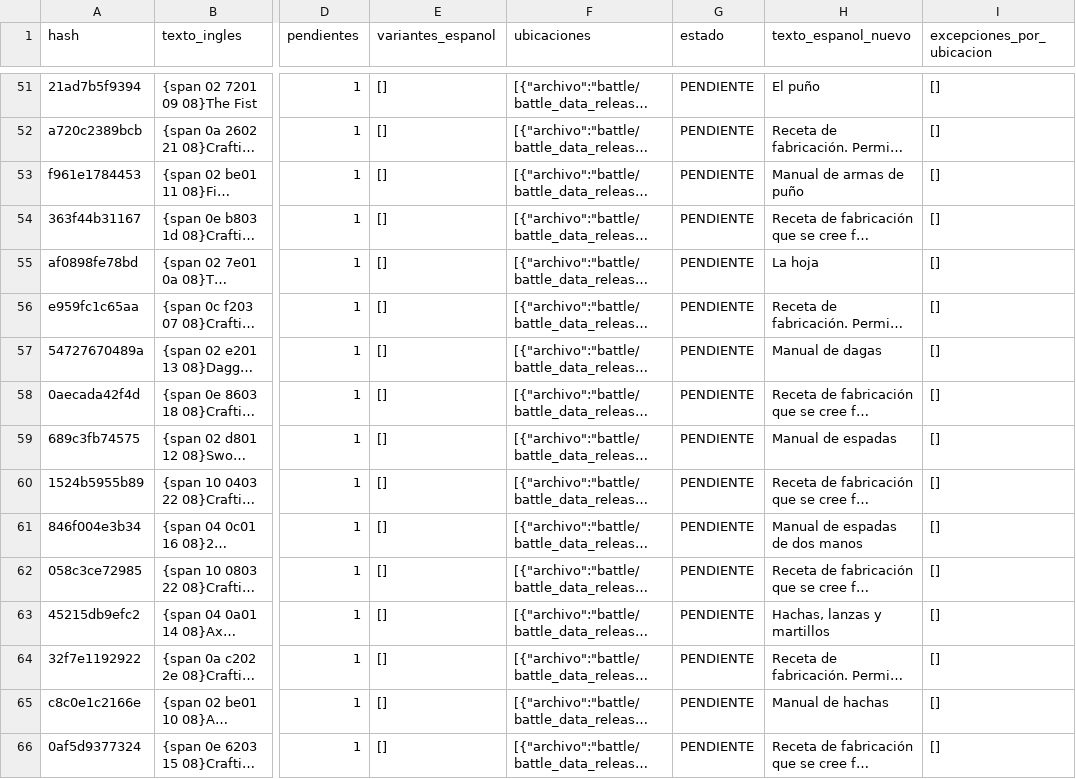
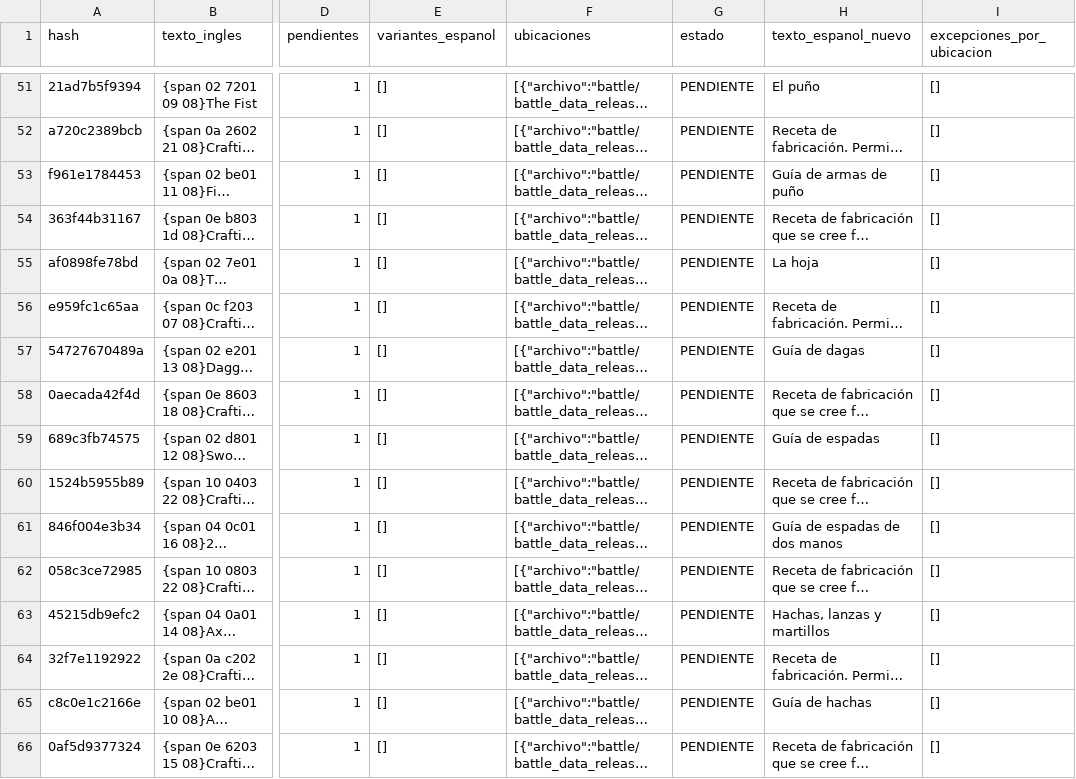
Before and after one commit to Bringerx13/Tactics-Ogre-One-Vision-ESP, a CSV file: Gibbed_English_CSV/Lotes_Hashes/Tactics_Ogre_Hashes_Lote_018_traducido.csv, drawn as a sheet; only a part is shown, gaps mark what is left out; long unchanged cells end in …; the diff covers the shown part only; the diff names each change by its address in the sheet, - before the commit and + after, or states it on an @@ line.

Commit message:
Align crafting guide titles with Spanish glossary

```diff
--- a/Gibbed_English_CSV/Lotes_Hashes/Tactics_Ogre_Hashes_Lote_018_traducido.csv
+++ b/Gibbed_English_CSV/Lotes_Hashes/Tactics_Ogre_Hashes_Lote_018_traducido.csv
-H53 (texto_espanol_nuevo): Manual de armas de puño
+H53 (texto_espanol_nuevo): Guía de armas de puño
-H57 (texto_espanol_nuevo): Manual de dagas
+H57 (texto_espanol_nuevo): Guía de dagas
-H59 (texto_espanol_nuevo): Manual de espadas
+H59 (texto_espanol_nuevo): Guía de espadas
-H61 (texto_espanol_nuevo): Manual de espadas de dos manos
+H61 (texto_espanol_nuevo): Guía de espadas de dos manos
-H65 (texto_espanol_nuevo): Manual de hachas
+H65 (texto_espanol_nuevo): Guía de hachas
```
Also changed, not shown: 16 edited cells elsewhere in this file.
